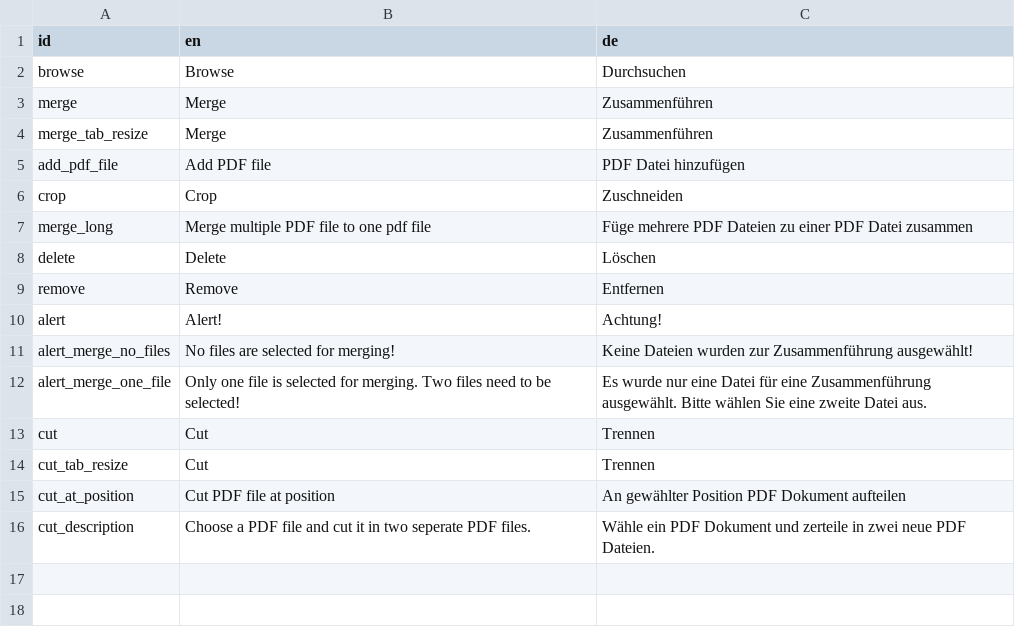
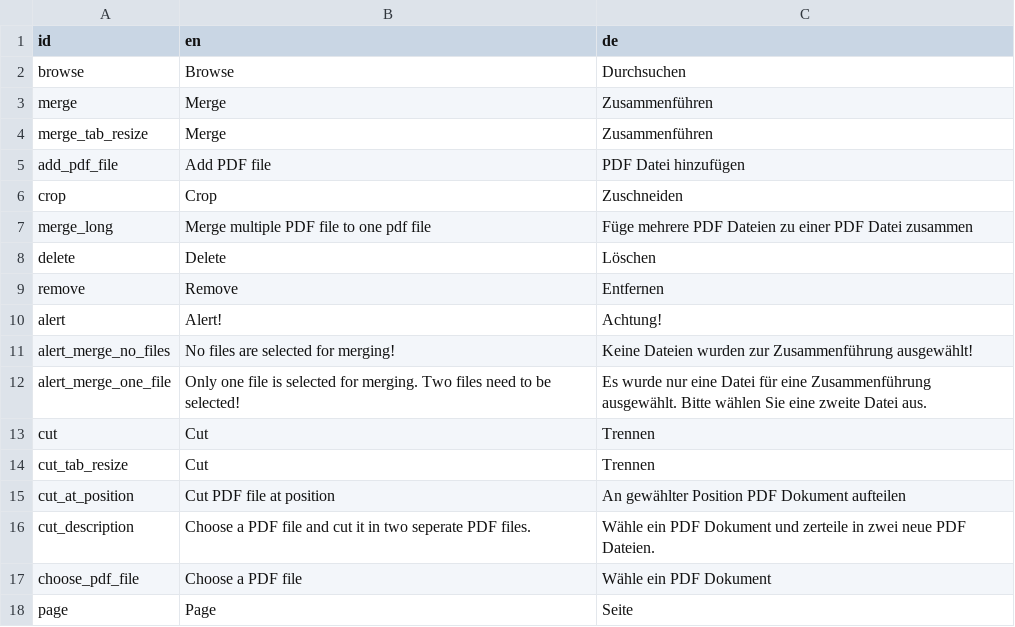
Before and after one commit to swip3798/OPT, a CSV file: translation/translation.csv, drawn as a sheet; the diff names each change by its address in the sheet, - before the commit and + after, or states it on an @@ line.

```diff
--- a/translation/translation.csv
+++ b/translation/translation.csv
+row 17: choose_pdf_file | Choose a PDF file | Wähle ein PDF Dokument
+row 18: page | Page | Seite
```
Also changed, not shown: 8 other files.
